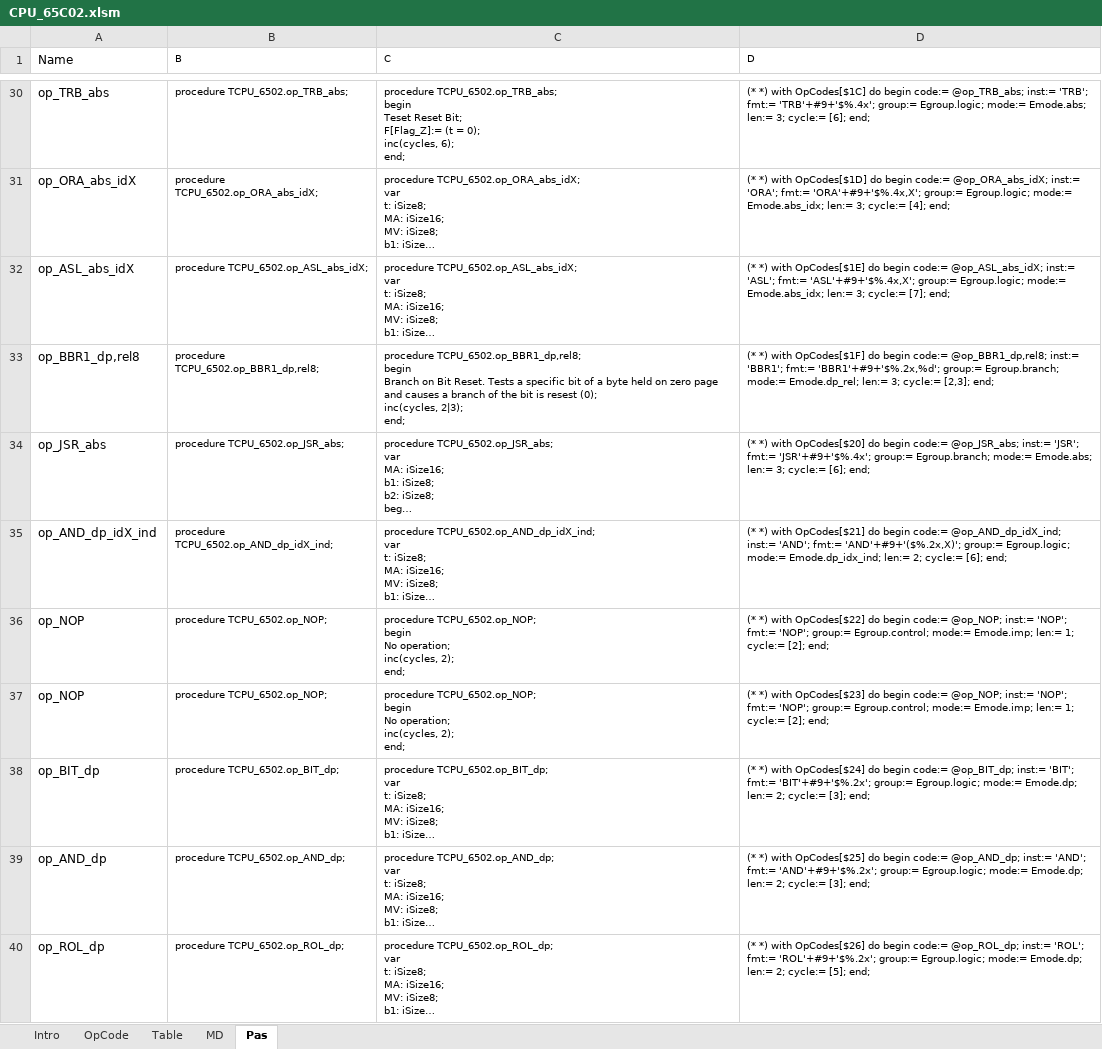
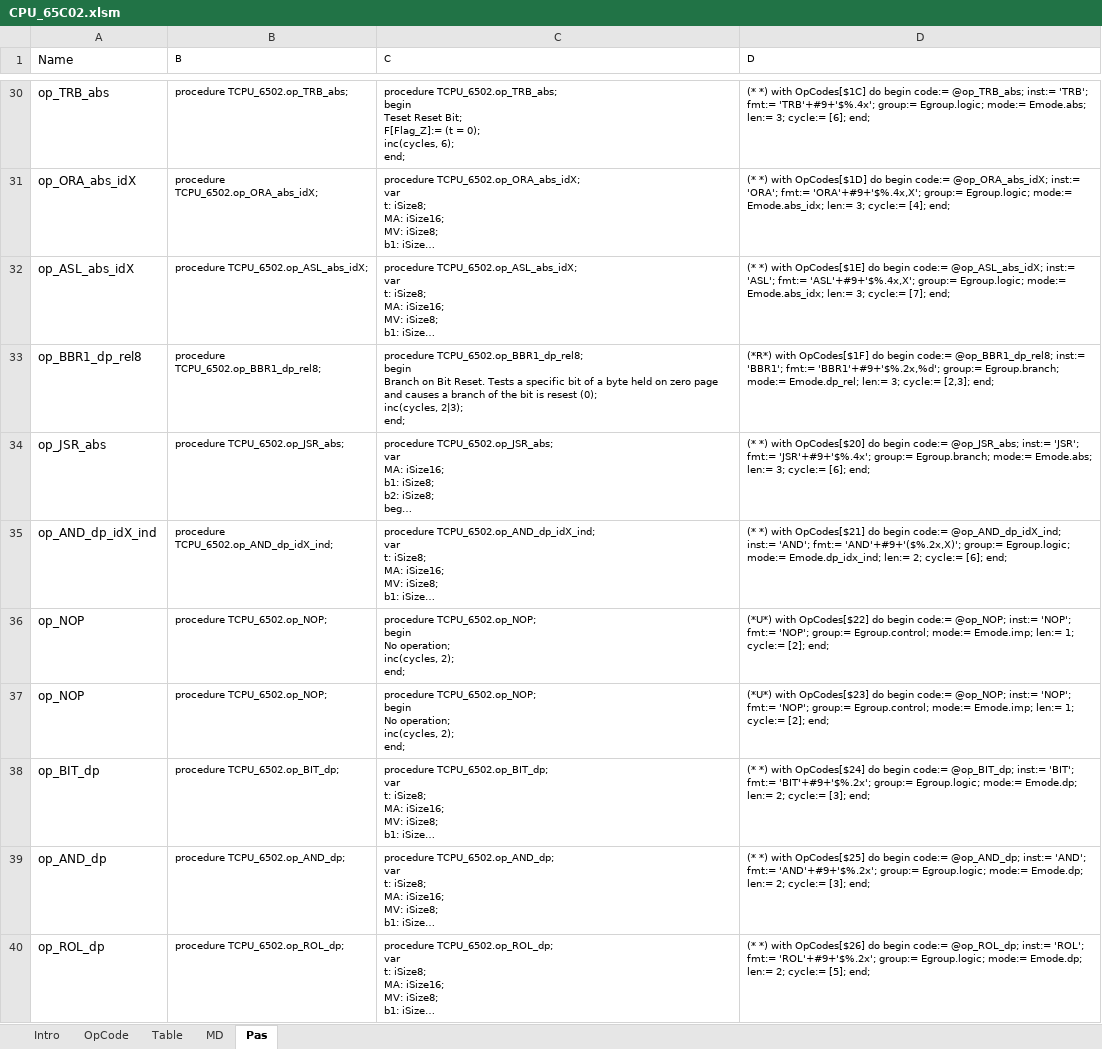
Before and after one commit to eiroca/Retro, an Excel workbook: CPU templates/CPU_65C02.xlsm, sheet Pas, drawn as a sheet; only a part is shown, gaps mark what is left out; long unchanged cells end in …; values as stored, in another font and other column widths than the file's, no borders; ↵ is a line break in a cell; the diff covers the shown part only; the diff names each change by its address in the sheet, - before the commit and + after, or states it on an @@ line.

```diff
--- a/CPU templates/CPU_65C02.xlsm (sheet Pas)
+++ b/CPU templates/CPU_65C02.xlsm (sheet Pas)
-A33 (Name): op_BBR1_dp,rel8
+A33 (Name): op_BBR1_dp_rel8
-B33 (B): procedure TCPU_6502.op_BBR1_dp,rel8;
+B33 (B): procedure TCPU_6502.op_BBR1_dp_rel8;
-C33 (C): procedure TCPU_6502.op_BBR1_dp,rel8; ↵ begin ↵ Branch…
+C33 (C): procedure TCPU_6502.op_BBR1_dp_rel8; ↵ begin ↵ Branch…
-D33 (D): (* *) with OpCodes[$1F] do begin code:= @op_BBR1_dp,rel8; inst:= 'BBR1';…
+D33 (D): (*R*) with OpCodes[$1F] do begin code:= @op_BBR1_dp_rel8; inst:= 'BBR1';…
-D36 (D): (* *) with OpCodes[$22]…
+D36 (D): (*U*) with OpCodes[$22]…
-D37 (D): (* *) with OpCodes[$23]…
+D37 (D): (*U*) with OpCodes[$23]…
```
Also changed, not shown: 120 edited cells elsewhere in this sheet, sheet MD, sheet OpCode, sheet Table, formulas that keep their value, 10 other files.
